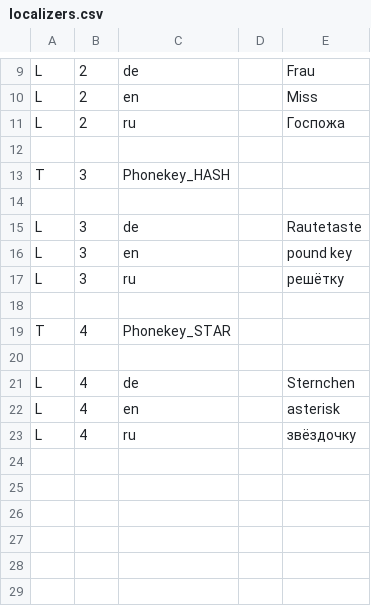
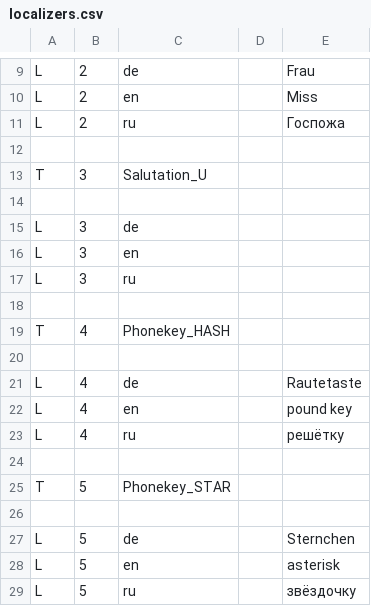
Before and after one commit to trodevel/localizers, a CSV file: localizers.csv, drawn as a sheet; only a part is shown, gaps mark what is left out.

```diff
--- a/localizers.csv
+++ b/localizers.csv
@@ -12,12 +12,18 @@ L;2;ru;;Госпожа
 
-T;3;Phonekey_HASH;;;
+T;3;Salutation_U;;;
 
-L;3;de;;Rautetaste
-L;3;en;;pound key
-L;3;ru;;решётку
+L;3;de;;;
+L;3;en;;;
+L;3;ru;;;
 
-T;4;Phonekey_STAR;;;
+T;4;Phonekey_HASH;;;
 
-L;4;de;;Sternchen
-L;4;en;;asterisk
-L;4;ru;;звёздочку
+L;4;de;;Rautetaste
+L;4;en;;pound key
+L;4;ru;;решётку
+
+T;5;Phonekey_STAR;;;
+
+L;5;de;;Sternchen
+L;5;en;;asterisk
+L;5;ru;;звёздочку
```
Also changed, not shown: 1 other file.
